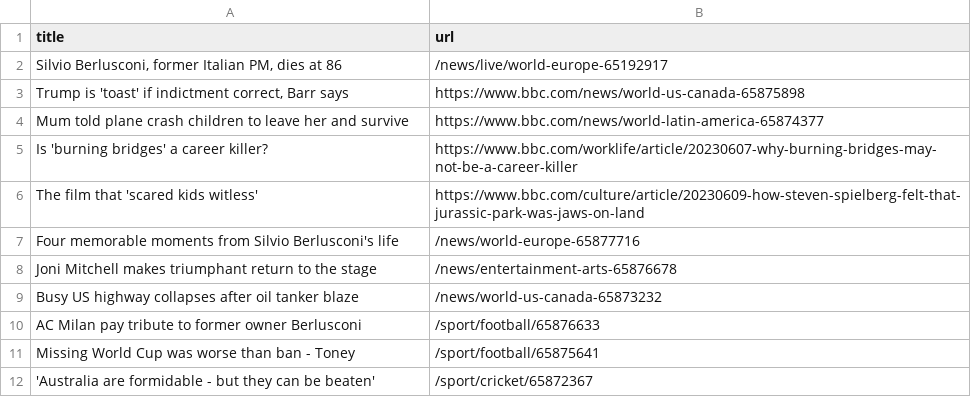
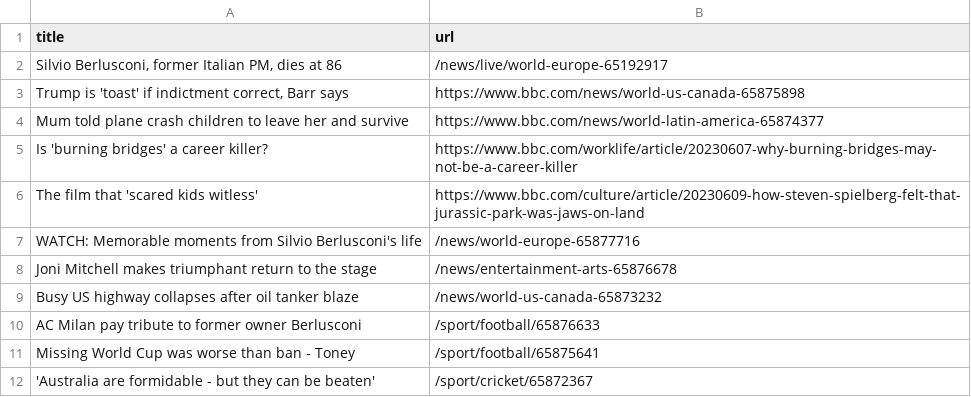
Before and after one commit to terril68/automatic-scraper, a CSV file: bbc.csv, drawn as a sheet; only a part is shown.

```diff
--- a/bbc.csv
+++ b/bbc.csv
@@ -6,3 +6,3 @@ Is 'burning bridges' a career killer?,https://www.bbc.com/worklife/article/20230
 The film that 'scared kids witless',https://www.bbc.com/culture/article/20230609-how-steven-spielberg-felt-that-jurassic-park-was-jaws-on-land
-Four memorable moments from Silvio Berlusconi's life,/news/world-europe-65877716
+WATCH: Memorable moments from Silvio Berlusconi's life,/news/world-europe-65877716
 Joni Mitchell makes triumphant return to the stage,/news/entertainment-arts-65876678
```
